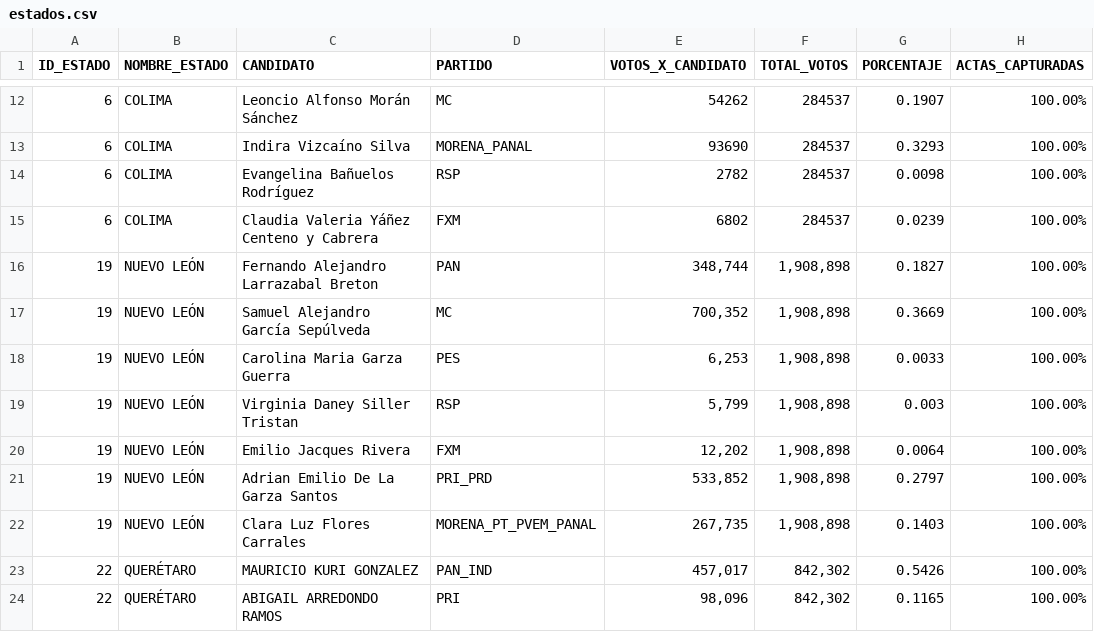
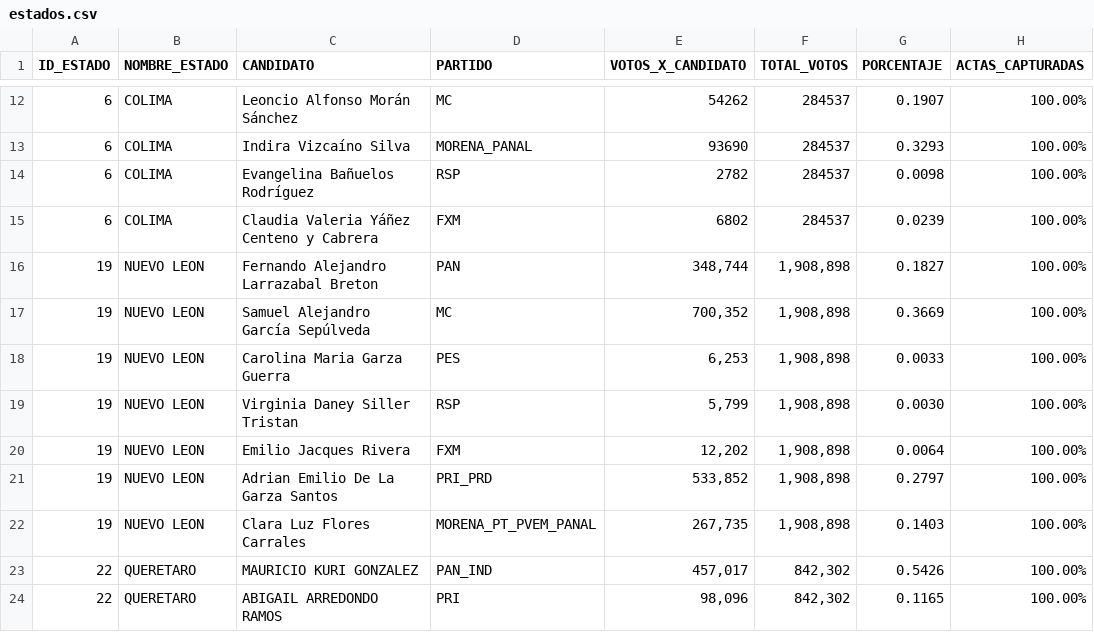
Before and after one commit to Mexicovid-19/mexicovid-19.app, a CSV file: client/src/components/Elecciones/data/estados.csv, drawn as a sheet; only a part is shown, gaps mark what is left out; the diff covers the shown part only; the diff names each change by its address in the sheet, - before the commit and + after, or states it on an @@ line.

```diff
--- a/client/src/components/Elecciones/data/estados.csv
+++ b/client/src/components/Elecciones/data/estados.csv
-B16:B22 (NOMBRE_ESTADO): NUEVO LEÓN
+B16:B22 (NOMBRE_ESTADO): NUEVO LEON
-G19 (PORCENTAJE): 0.003
+G19 (PORCENTAJE): 0.0030
-B23:B24 (NOMBRE_ESTADO): QUERÉTARO
+B23:B24 (NOMBRE_ESTADO): QUERETARO
```
Also changed, not shown: 146 edited cells elsewhere in this file, 1 other file.
